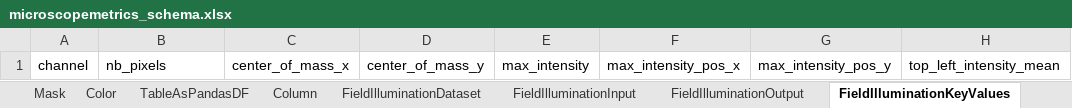
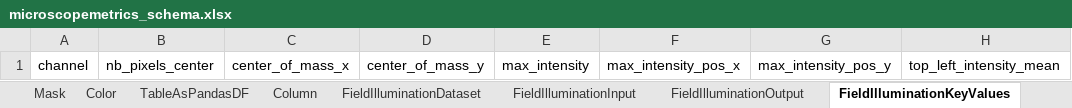
Before and after one commit to juliomateoslangerak/microscopemetrics-schema, an Excel workbook: project/excel/microscopemetrics_schema.xlsx, sheet FieldIlluminationKeyValues, drawn as a sheet; only a part is shown; values as stored, in another font and other column widths than the file's, no borders; the diff names each change by its address in the sheet, - before the commit and + after, or states it on an @@ line.

```diff
--- a/project/excel/microscopemetrics_schema.xlsx (sheet FieldIlluminationKeyValues)
+++ b/project/excel/microscopemetrics_schema.xlsx (sheet FieldIlluminationKeyValues)
-B1: nb_pixels
+B1: nb_pixels_center
```
Also changed, not shown: sheet Column, other sheet tabs, 14 other files.
